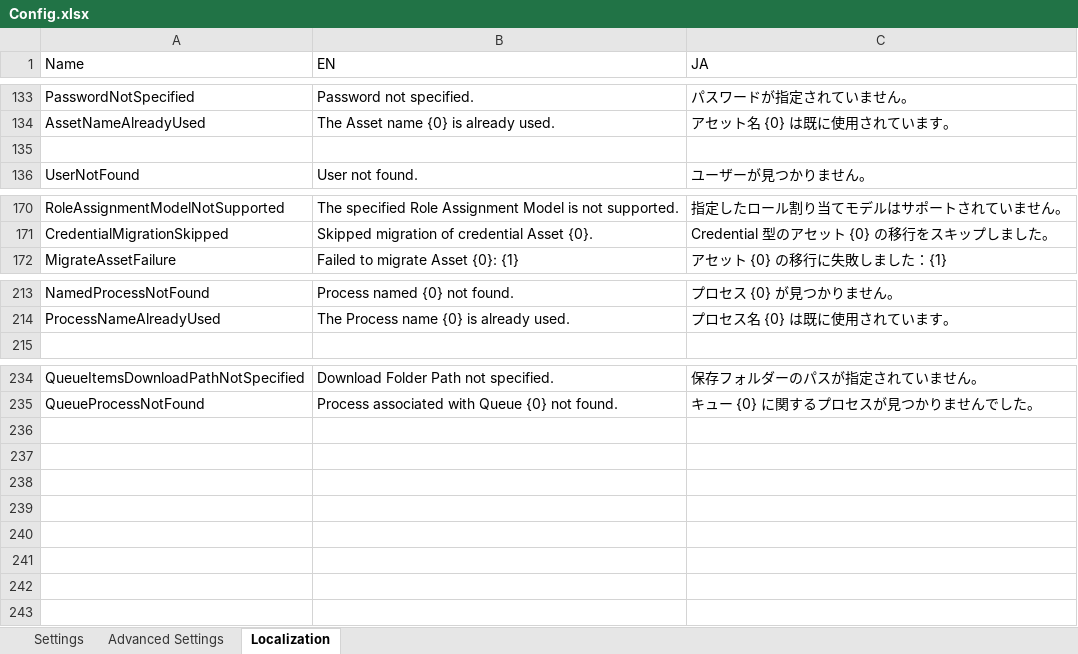
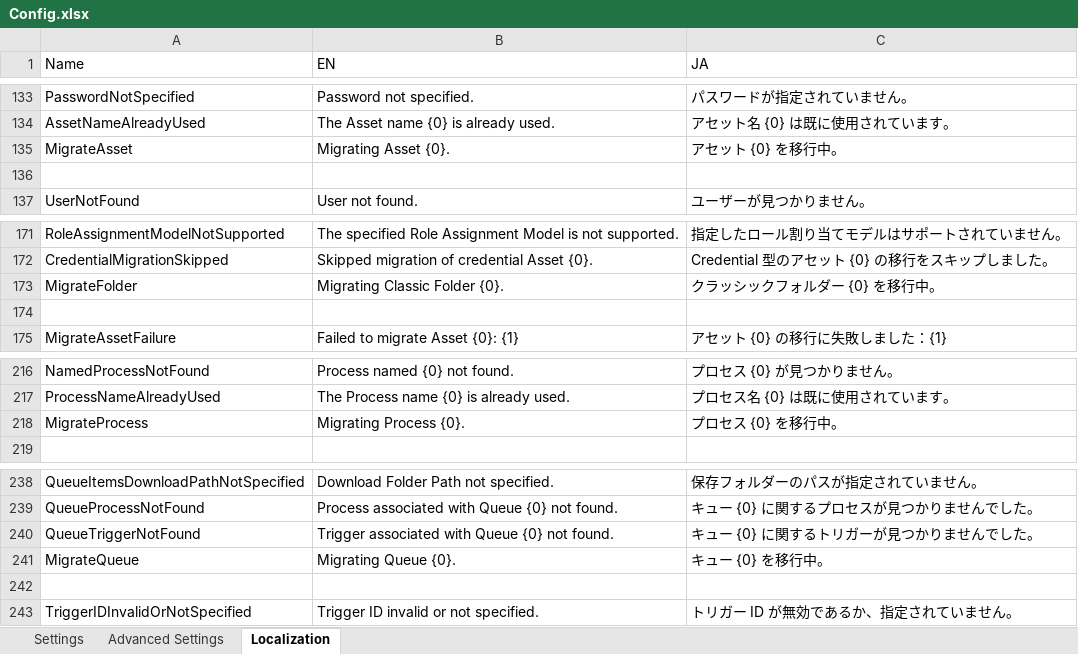
Before and after one commit to UiPath-Services/OrchestratorManager, an Excel workbook: Config.xlsx, sheet Localization, drawn as a sheet; only a part is shown, gaps mark what is left out; values as stored, in another font and other column widths than the file's, no borders; table styles not drawn; the diff names each change by its address in the sheet, - before the commit and + after, or states it on an @@ line.

Commit message:
Implement migration of Queues with associated Processes

```diff
--- a/Config.xlsx (sheet Localization)
+++ b/Config.xlsx (sheet Localization)
+row 135: MigrateAsset | Migrating Asset {0}. | アセット {0} を移行中。
+row 173: MigrateFolder | Migrating Classic Folder {0}. | クラッシックフォルダー {0} を移行中。
+row 174: (empty)
+row 218: MigrateProcess | Migrating Process {0}. | プロセス {0} を移行中。
+row 240: QueueTriggerNotFound | Trigger associated with Queue {0} not found. | キュー {0} に関するトリガーが見つかりませんでした。
+row 241: MigrateQueue | Migrating Queue {0}. | キュー {0} を移行中。
+row 242: (empty)
+row 243: TriggerIDInvalidOrNotSpecified | Trigger ID invalid or not specified. | トリガー ID が無効であるか、指定されていません。
```
Also changed, not shown: 8 other files.
